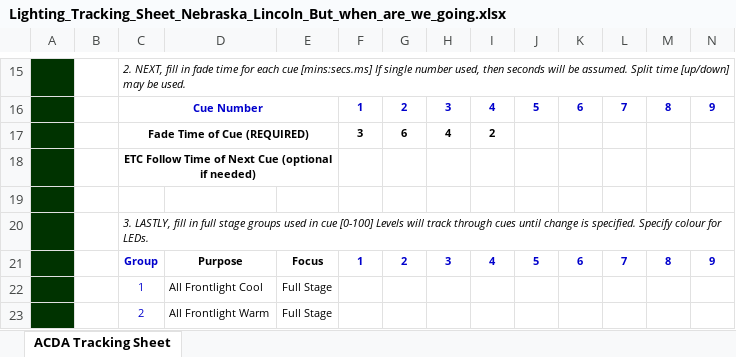
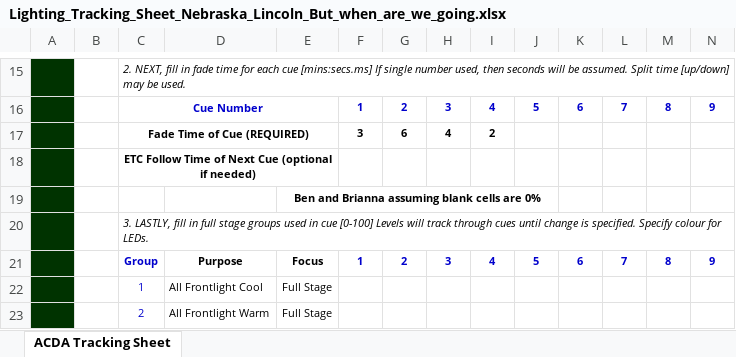
Before and after one commit to benroose/acda_archive, an Excel workbook: submission_forms/nebraska_lincoln_university/Lighting_Tracking_Sheet_Nebraska_Lincoln_But_when_are_we_going.xlsx, sheet ACDA Tracking Sheet, drawn as a sheet; only a part is shown, gaps mark what is left out; values as stored, in another font and other column widths than the file's, no borders; charts and pictures not drawn; the diff covers the shown part only; the diff names each change by its address in the sheet, - before the commit and + after, or states it on an @@ line.

```diff
--- a/submission_forms/nebraska_lincoln_university/Lighting_Tracking_Sheet_Nebraska_Lincoln_But_when_are_we_going.xlsx (sheet ACDA Tracking Sheet)
+++ b/submission_forms/nebraska_lincoln_university/Lighting_Tracking_Sheet_Nebraska_Lincoln_But_when_are_we_going.xlsx (sheet ACDA Tracking Sheet)
-E19: (empty)
+E19: Ben and Brianna assuming blank cells are 0%
+E19:J19 merged
```
Also changed, not shown: 41 added rows, 41 removed rows and 12 edited cells elsewhere in this sheet, charts or pictures, 11 other files.
